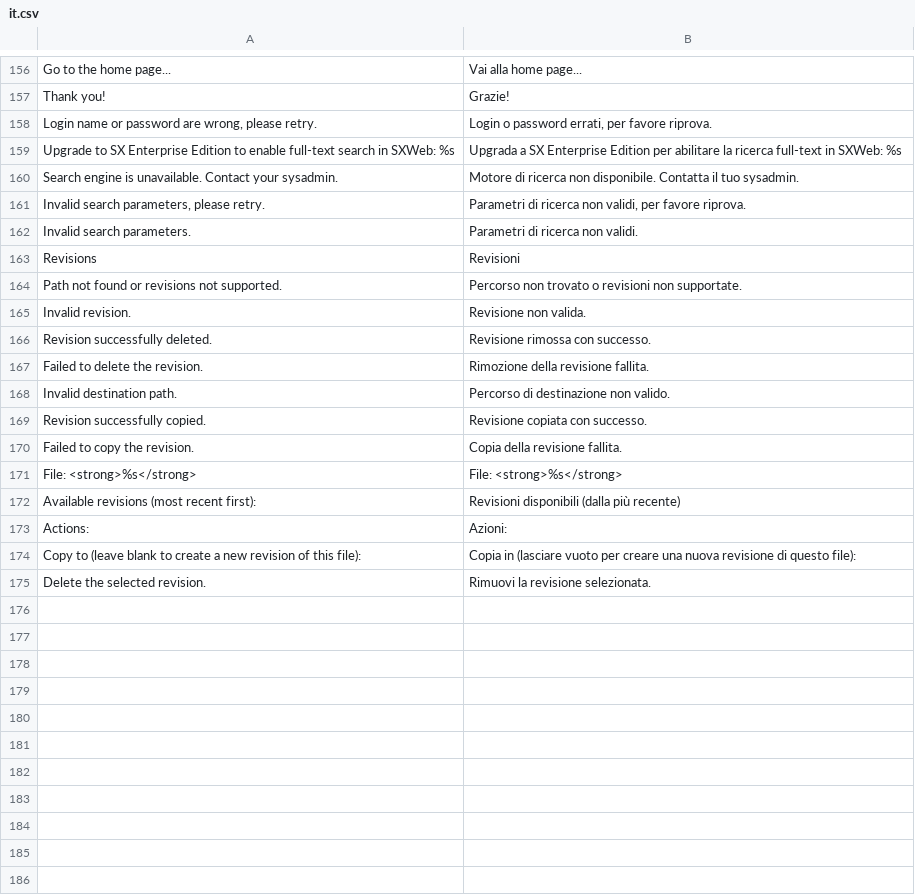
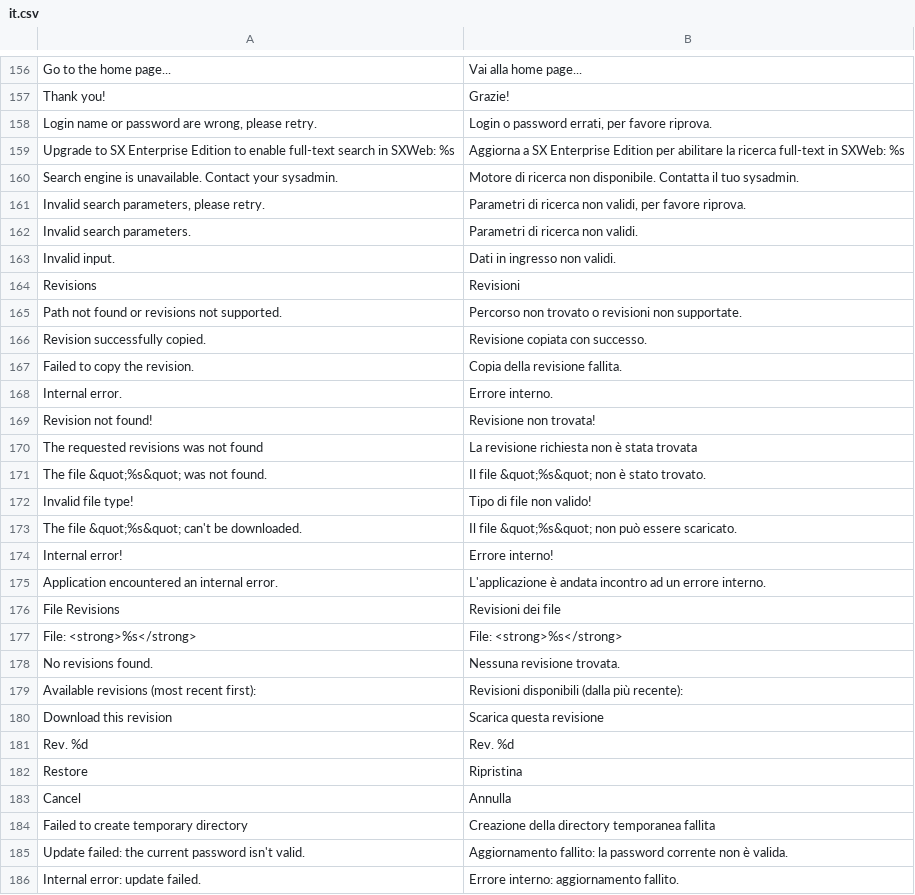
Before and after one commit to bvcsource/sxweb, a CSV file: application/languages/it.csv, drawn as a sheet; only a part is shown, gaps mark what is left out; the diff covers the shown part only.

Commit message:
Added missing translations for revisions and user preferences
Updated only the italian and english ones.

```diff
--- a/application/languages/it.csv
+++ b/application/languages/it.csv
@@ -158,3 +158,3 @@
 "Login name or password are wrong, please retry.","Login o password errati, per favore riprova."
-"Upgrade to SX Enterprise Edition to enable full-text search in SXWeb: %s","Upgrada a SX Enterprise Edition per abilitare la ricerca full-text in SXWeb: %s"
+"Upgrade to SX Enterprise Edition to enable full-text search in SXWeb: %s","Aggiorna a SX Enterprise Edition per abilitare la ricerca full-text in SXWeb: %s"
 "Search engine is unavailable. Contact your sysadmin.","Motore di ricerca non disponibile. Contatta il tuo sysadmin."
@@ -162,14 +162,25 @@
 "Invalid search parameters.","Parametri di ricerca non validi."
+"Invalid input.","Dati in ingresso non validi."
 "Revisions","Revisioni"
 "Path not found or revisions not supported.","Percorso non trovato o revisioni non supportate."
-"Invalid revision.","Revisione non valida."
-"Revision successfully deleted.","Revisione rimossa con successo."
-"Failed to delete the revision.","Rimozione della revisione fallita."
-"Invalid destination path.","Percorso di destinazione non valido."
 "Revision successfully copied.","Revisione copiata con successo."
 "Failed to copy the revision.","Copia della revisione fallita."
+"Internal error.","Errore interno."
+"Revision not found!","Revisione non trovata!"
+"The requested revisions was not found","La revisione richiesta non è stata trovata"
+"The file &quot;%s&quot; was not found.","Il file &quot;%s&quot; non è stato trovato."
+"Invalid file type!","Tipo di file non valido!"
+"The file &quot;%s&quot; can't be downloaded.","Il file &quot;%s&quot; non può essere scaricato."
+"Internal error!","Errore interno!"
+"Application encountered an internal error.","L'applicazione è andata incontro ad un errore interno."
+"File Revisions","Revisioni dei file"
 "File: <strong>%s</strong>","File: <strong>%s</strong>"
-"Available revisions (most recent first):","Revisioni disponibili (dalla più recente)"
-"Actions:","Azioni:"
-"Copy to (leave blank to create a new revision of this file):","Copia in (lasciare vuoto per creare una nuova revisione di questo file):"
-"Delete the selected revision.","Rimuovi la revisione selezionata."
+"No revisions found.","Nessuna revisione trovata."
+"Available revisions (most recent first):","Revisioni disponibili (dalla più recente):"
+"Download this revision","Scarica questa revisione"
+"Rev. %d","Rev. %d"
+"Restore","Ripristina"
+"Cancel","Annulla"
+"Failed to create temporary directory","Creazione della directory temporanea fallita"
+"Update failed: the current password isn't valid.","Aggiornamento fallito: la password corrente non è valida."
+"Internal error: update failed.","Errore interno: aggiornamento fallito."
```
Also changed, not shown: 2 added rows and 10 edited cells elsewhere in this file, application/languages/en.csv.
